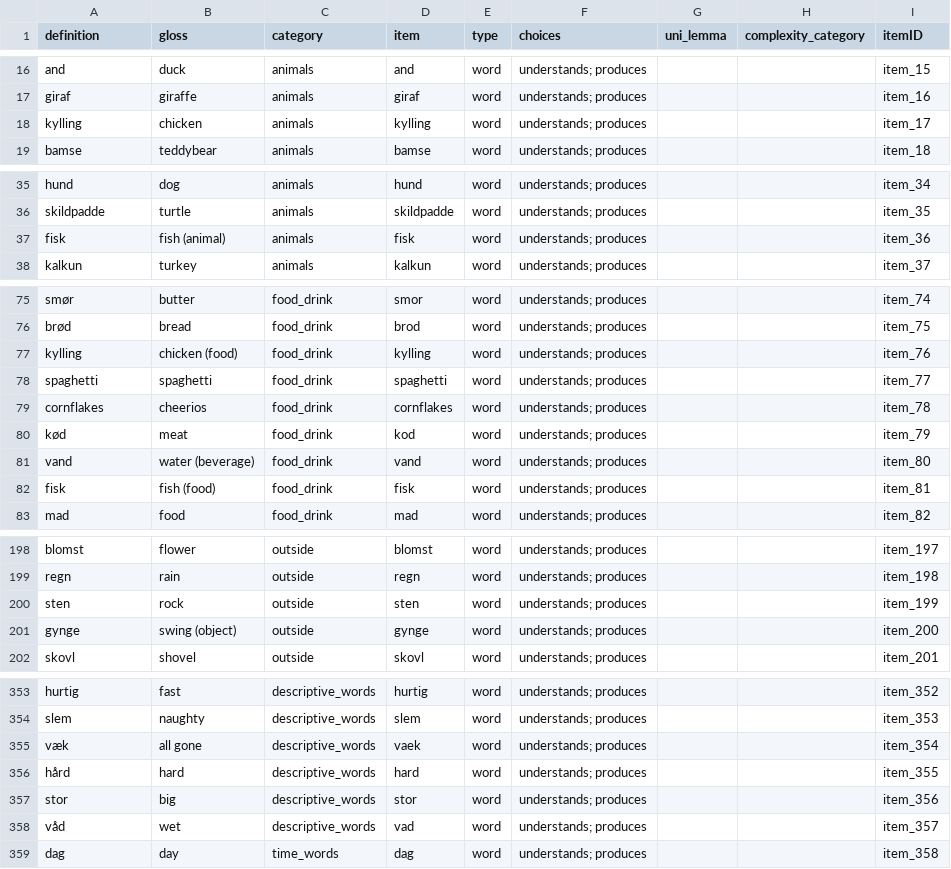
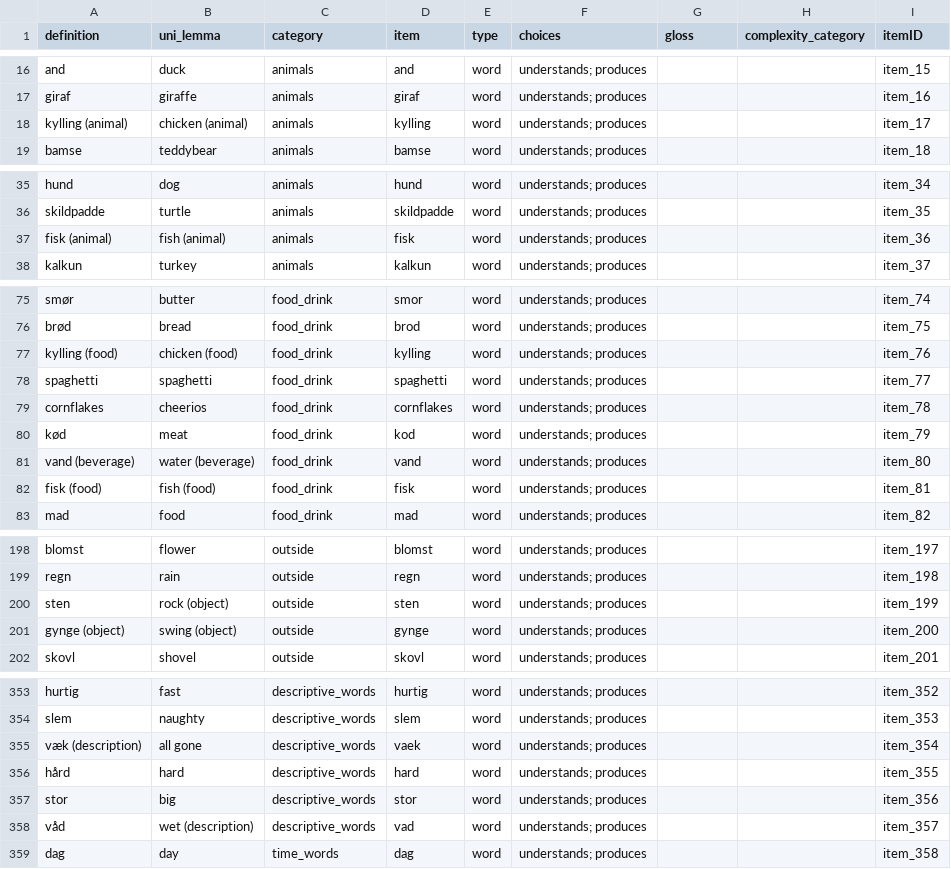
Before and after one commit to kemacdonald/wordbank, a CSV file: raw_data/Danish_WG/[Danish_WG].csv, drawn as a sheet; only a part is shown, gaps mark what is left out; the diff covers the shown part only.

Commit message:
uni_lemma and definition fixes for WG/WS stitching

```diff
--- a/raw_data/Danish_WG/[Danish_WG].csv
+++ b/raw_data/Danish_WG/[Danish_WG].csv
@@ -1 +1 @@
-definition,gloss,category,item,type,choices,uni_lemma,complexity_category,itemID
+"definition","uni_lemma","category","item","type","choices","gloss","complexity_category","itemID"
@@ -18 +18 @@ giraf,giraffe,animals,giraf,word,understands; produces,,,item_16
-kylling,chicken,animals,kylling,word,understands; produces,,,item_17
+"kylling (animal)","chicken (animal)","animals","kylling","word","understands; produces",,,"item_17"
@@ -37 +37 @@ skildpadde,turtle,animals,skildpadde,word,understands; produces,,,item_35
-fisk,fish (animal),animals,fisk,word,understands; produces,,,item_36
+"fisk (animal)","fish (animal)","animals","fisk","word","understands; produces",,,"item_36"
@@ -77 +77 @@ brød,bread,food_drink,brod,word,understands; produces,,,item_75
-kylling,chicken (food),food_drink,kylling,word,understands; produces,,,item_76
+"kylling (food)","chicken (food)","food_drink","kylling","word","understands; produces",,,"item_76"
@@ -81,2 +81,2 @@ kød,meat,food_drink,kod,word,understands; produces,,,item_79
-vand,water (beverage),food_drink,vand,word,understands; produces,,,item_80
-fisk,fish (food),food_drink,fisk,word,understands; produces,,,item_81
+"vand (beverage)","water (beverage)","food_drink","vand","word","understands; produces",,,"item_80"
+"fisk (food)","fish (food)","food_drink","fisk","word","understands; produces",,,"item_81"
@@ -200,2 +200,2 @@ regn,rain,outside,regn,word,understands; produces,,,item_198
-sten,rock,outside,sten,word,understands; produces,,,item_199
-gynge,swing (object),outside,gynge,word,understands; produces,,,item_200
+"sten","rock (object)","outside","sten","word","understands; produces",,,"item_199"
+"gynge (object)","swing (object)","outside","gynge","word","understands; produces",,,"item_200"
@@ -355 +355 @@ slem,naughty,descriptive_words,slem,word,understands; produces,,,item_353
-væk,all gone,descriptive_words,vaek,word,understands; produces,,,item_354
+"væk (description)","all gone","descriptive_words","vaek","word","understands; produces",,,"item_354"
@@ -358 +358 @@ stor,big,descriptive_words,stor,word,understands; produces,,,item_356
-våd,wet,descriptive_words,vad,word,understands; produces,,,item_357
+"våd","wet (description)","descriptive_words","vad","word","understands; produces",,,"item_357"
```
Also changed, not shown: 10 edited cells elsewhere in this file, raw_data/French_Quebec_WS/[French_Quebec_WS].csv, raw_data/Italian_WS/[Italian_WS].csv, 17 other files.
